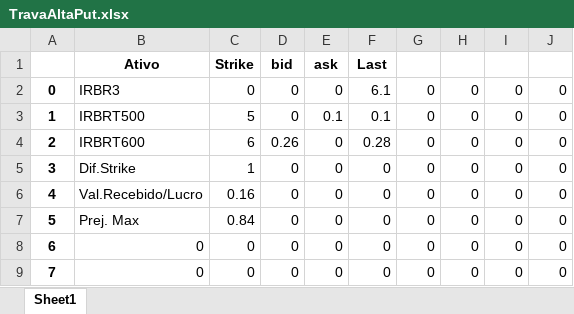
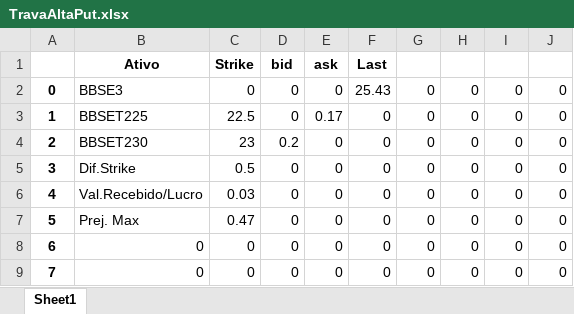
Before and after one commit to rcarasek/MT5-vs-001, an Excel workbook: TravaAltaPut.xlsx, sheet Sheet1, drawn as a sheet; values as stored, in another font and other column widths than the file's, no borders; the diff names each change by its address in the sheet, - before the commit and + after, or states it on an @@ line.

```diff
--- a/TravaAltaPut.xlsx (sheet Sheet1)
+++ b/TravaAltaPut.xlsx (sheet Sheet1)
-B2: IRBR3
+B2: BBSE3
-F2: 6.1
+F2: 25.43
-B3: IRBRT500
+B3: BBSET225
-C3: 5
+C3: 22.5
-E3: 0.1
+E3: 0.17
-F3: 0.1
+F3: 0
-B4: IRBRT600
+B4: BBSET230
-C4: 6
+C4: 23
-D4: 0.26
+D4: 0.2
-F4: 0.28
+F4: 0
-C5: 1
+C5: 0.5
-C6: 0.16
+C6: 0.03
-C7: 0.84
+C7: 0.47
```
Also changed, not shown: ativo.xlsx, 22 other files.
